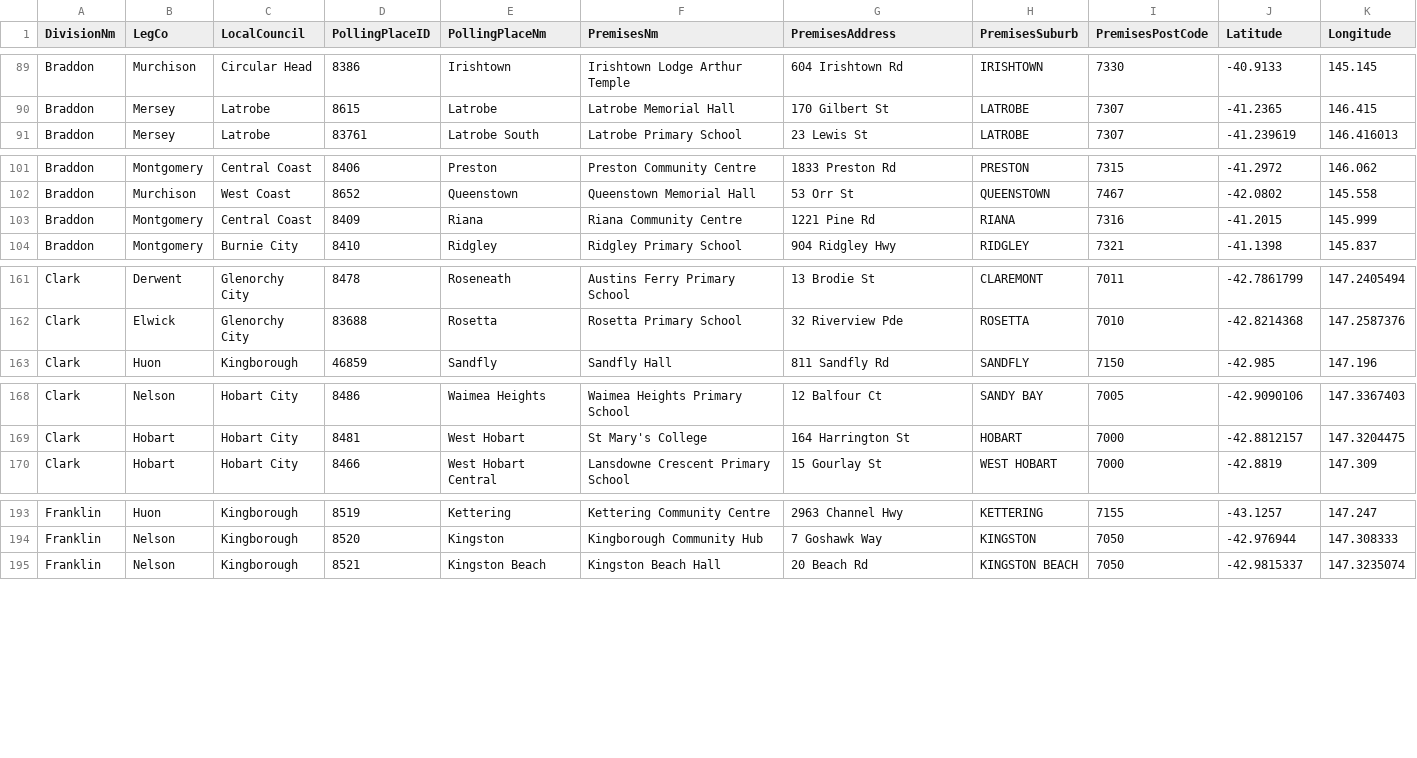
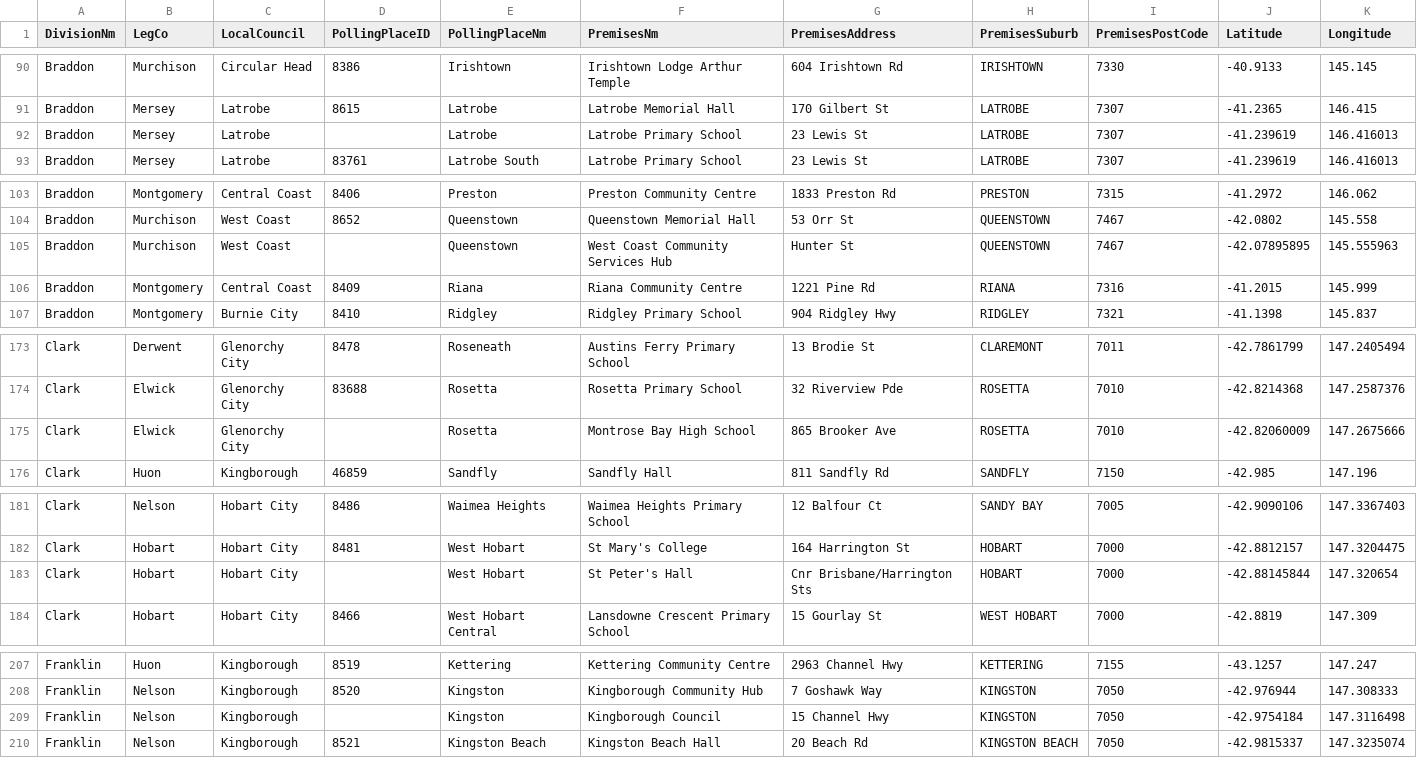
Before and after one commit to DamienIrving/election-analysis, a CSV file: processed_data/polling_place_master_list.csv (was processed_data/polling_place_electorates.csv), drawn as a sheet; only a part is shown, gaps mark what is left out; the diff covers the shown part only.

```diff
--- a/processed_data/polling_place_electorates.csv
+++ b/processed_data/polling_place_master_list.csv
@@ -90,2 +91,3 @@ Braddon,Murchison,Circular Head,8386,Irishtown,Irishtown Lodge Arthur Temple,604
 Braddon,Mersey,Latrobe,8615,Latrobe,Latrobe Memorial Hall,170 Gilbert St,LATROBE,7307,-41.2365,146.415
+Braddon,Mersey,Latrobe,,Latrobe,Latrobe Primary School,23 Lewis St,LATROBE,7307,-41.239619,146.416013
 Braddon,Mersey,Latrobe,83761,Latrobe South,Latrobe Primary School,23 Lewis St,LATROBE,7307,-41.239619,146.416013
@@ -102,2 +104,3 @@ Braddon,Montgomery,Central Coast,8406,Preston,Preston Community Centre,1833 Pres
 Braddon,Murchison,West Coast,8652,Queenstown,Queenstown Memorial Hall,53 Orr St,QUEENSTOWN,7467,-42.0802,145.558
+Braddon,Murchison,West Coast,,Queenstown,West Coast Community Services Hub,Hunter St,QUEENSTOWN,7467,-42.07895895,145.555963
 Braddon,Montgomery,Central Coast,8409,Riana,Riana Community Centre,1221 Pine Rd,RIANA,7316,-41.2015,145.999
@@ -162,2 +174,3 @@ Clark,Derwent,Glenorchy City,8478,Roseneath,Austins Ferry Primary School,13 Brod
 Clark,Elwick,Glenorchy City,83688,Rosetta,Rosetta Primary School,32 Riverview Pde,ROSETTA,7010,-42.8214368,147.2587376
+Clark,Elwick,Glenorchy City,,Rosetta,Montrose Bay High School,865 Brooker Ave,ROSETTA,7010,-42.82060009,147.2675666
 Clark,Huon,Kingborough,46859,Sandfly,Sandfly Hall,811 Sandfly Rd,SANDFLY,7150,-42.985,147.196
@@ -169,2 +182,3 @@ Clark,Nelson,Hobart City,8486,Waimea Heights,Waimea Heights Primary School,12 Ba
 Clark,Hobart,Hobart City,8481,West Hobart,St Mary's College,164 Harrington St,HOBART,7000,-42.8812157,147.3204475
+Clark,Hobart,Hobart City,,West Hobart,St Peter's Hall,Cnr Brisbane/Harrington Sts,HOBART,7000,-42.88145844,147.320654
 Clark,Hobart,Hobart City,8466,West Hobart Central,Lansdowne Crescent Primary School,15 Gourlay St,WEST HOBART,7000,-42.8819,147.309
@@ -194,2 +208,3 @@ Franklin,Huon,Kingborough,8519,Kettering,Kettering Community Centre,2963 Channel
 Franklin,Nelson,Kingborough,8520,Kingston,Kingborough Community Hub,7 Goshawk Way,KINGSTON,7050,-42.976944,147.308333
+Franklin,Nelson,Kingborough,,Kingston,Kingborough Council,15 Channel Hwy,KINGSTON,7050,-42.9754184,147.3116498
 Franklin,Nelson,Kingborough,8521,Kingston Beach,Kingston Beach Hall,20 Beach Rd,KINGSTON BEACH,7050,-42.9815337,147.3235074
```
Also changed, not shown: 10 added rows and 2 edited cells elsewhere in this file, data/State18-HA-polling-places-Clark.csv, 3 other files.
